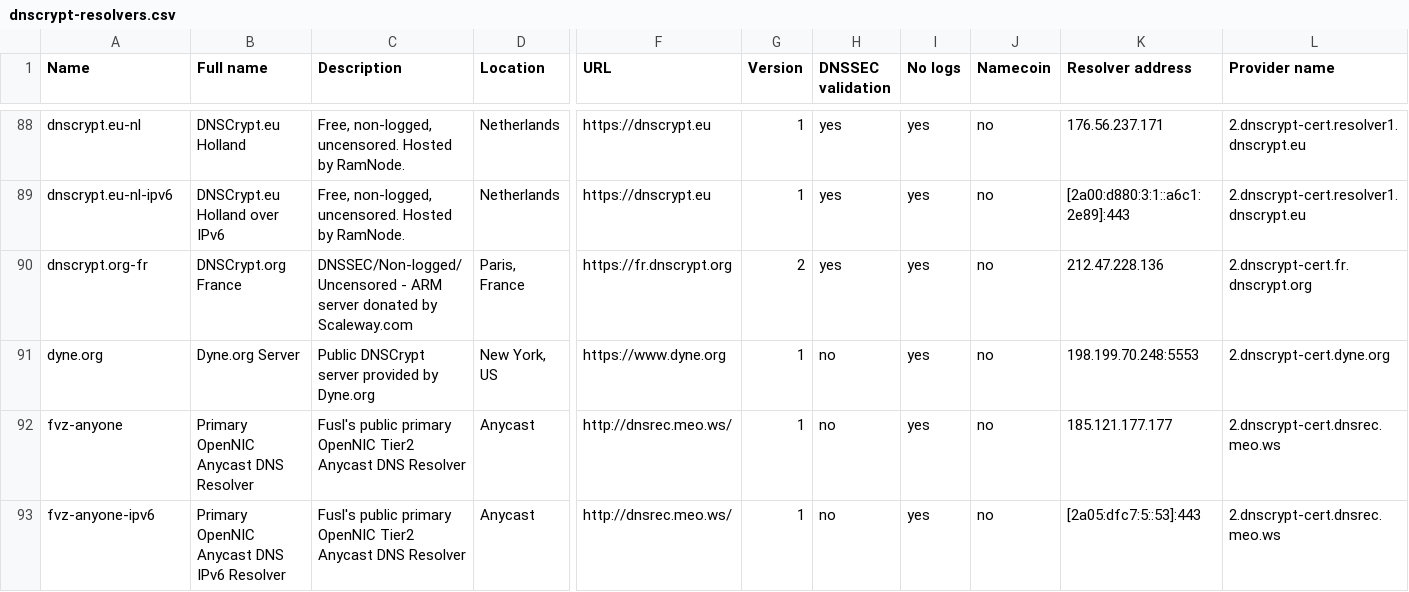
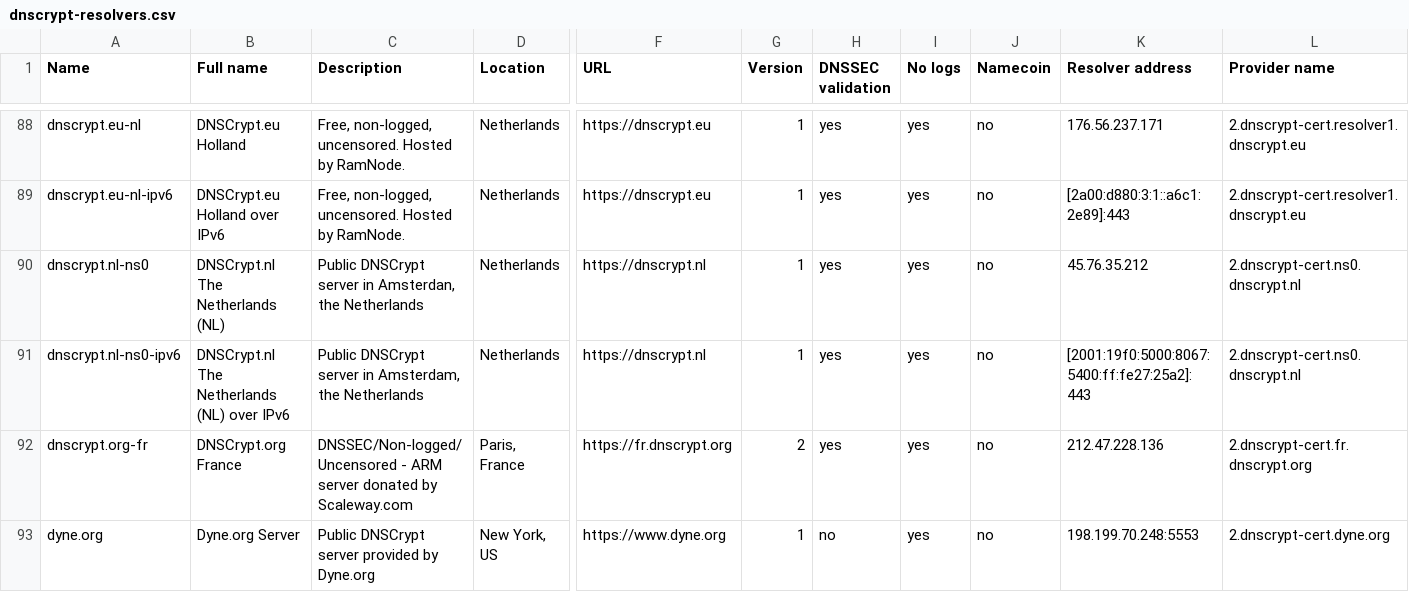
Before and after one commit to dyne/dnscrypt-proxy, a CSV file: dnscrypt-resolvers.csv, drawn as a sheet; only a part is shown, gaps mark what is left out; the shorter side is filled out with more unchanged rows; rows hold the shown columns only; the diff names each change by its address in the sheet, - before the commit and + after, or states it on an @@ line.

Commit message:
Update dnscrypt-resolvers.csv (#611)
Added dnscrypt.nl

```diff
--- a/dnscrypt-resolvers.csv
+++ b/dnscrypt-resolvers.csv
+row 90: dnscrypt.nl-ns0 | DNSCrypt.nl The Netherlands (NL) | Public DNSCrypt server in Amsterdan, the Netherlands | Netherlands | https://dnscrypt.nl | 1 | yes | yes | no | 45.76.35.212 | 2.dnscrypt-cert.ns0.dnscrypt.nl
+row 91: dnscrypt.nl-ns0-ipv6 | DNSCrypt.nl The Netherlands (NL) over IPv6 | Public DNSCrypt server in Amsterdam, the Netherlands | Netherlands | https://dnscrypt.nl | 1 | yes | yes | no | [2001:19f0:5000:8067:5400:ff:fe27:25a2]:443 | 2.dnscrypt-cert.ns0.dnscrypt.nl
```
